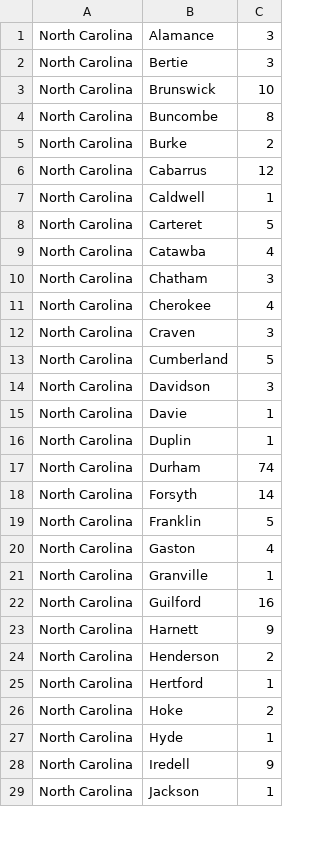
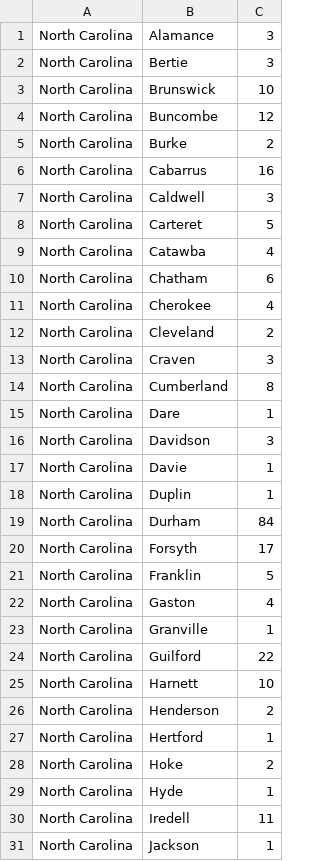
Before and after one commit to wyattmaxey/coronamap, a CSV file: coronanc.csv, drawn as a sheet; only a part is shown; the diff covers the shown part only.

```diff
--- a/coronanc.csv
+++ b/coronanc.csv
@@ -3,12 +3,14 @@ North Carolina,Bertie,3
 North Carolina,Brunswick,10
-North Carolina,Buncombe,8
+North Carolina,Buncombe,12
 North Carolina,Burke,2
-North Carolina,Cabarrus,12
-North Carolina,Caldwell,1
+North Carolina,Cabarrus,16
+North Carolina,Caldwell,3
 North Carolina,Carteret,5
 North Carolina,Catawba,4
-North Carolina,Chatham,3
+North Carolina,Chatham,6
 North Carolina,Cherokee,4
+North Carolina,Cleveland,2
 North Carolina,Craven,3
-North Carolina,Cumberland,5
+North Carolina,Cumberland,8
+North Carolina,Dare,1
 North Carolina,Davidson,3
@@ -16,4 +18,4 @@ North Carolina,Davie,1
 North Carolina,Duplin,1
-North Carolina,Durham,74
-North Carolina,Forsyth,14
+North Carolina,Durham,84
+North Carolina,Forsyth,17
 North Carolina,Franklin,5
@@ -21,4 +23,4 @@ North Carolina,Gaston,4
 North Carolina,Granville,1
-North Carolina,Guilford,16
-North Carolina,Harnett,9
+North Carolina,Guilford,22
+North Carolina,Harnett,10
 North Carolina,Henderson,2
@@ -27,3 +29,3 @@ North Carolina,Hoke,2
 North Carolina,Hyde,1
-North Carolina,Iredell,9
+North Carolina,Iredell,11
 North Carolina,Jackson,1
```
Also changed, not shown: 1 added row and 10 edited cells elsewhere in this file, corona.csv.
